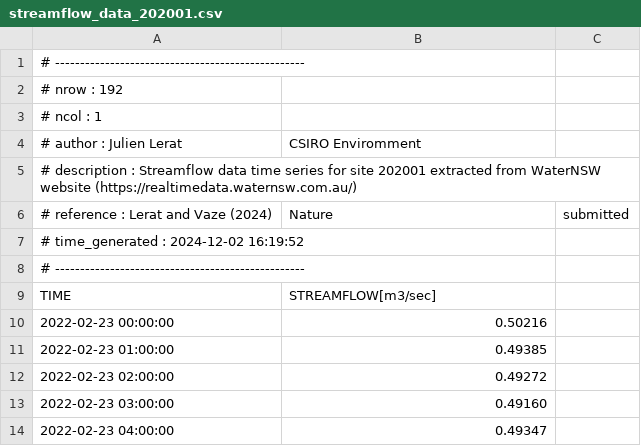
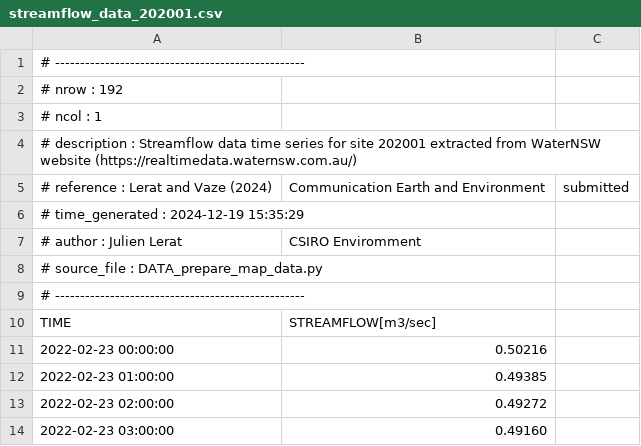
Before and after one commit to jlerat/pyflood2022, a CSV file: data/floods/streamflow_data_202001.csv, drawn as a sheet; only a part is shown; the shorter side is filled out with more unchanged rows.

```diff
--- a/data/floods/streamflow_data_202001.csv
+++ b/data/floods/streamflow_data_202001.csv
@@ -3,6 +3,7 @@
 # ncol : 1
+# description : Streamflow data time series for site 202001 extracted from WaterNSW website (https://realtimedata.waternsw.com.au/)
+# reference : Lerat and Vaze (2024), Communication Earth and Environment, submitted
+# time_generated : 2024-12-19 15:35:29
 # author : Julien Lerat, CSIRO Enviromment
-# description : Streamflow data time series for site 202001 extracted from WaterNSW website (https://realtimedata.waternsw.com.au/)
-# reference : Lerat and Vaze (2024), Nature, submitted
-# time_generated : 2024-12-02 16:19:52
+# source_file : DATA_prepare_map_data.py
 # --------------------------------------------------
```
Also changed, not shown: data/floods/major_floods.csv, data/floods/propag_data.csv, 10 other files.
